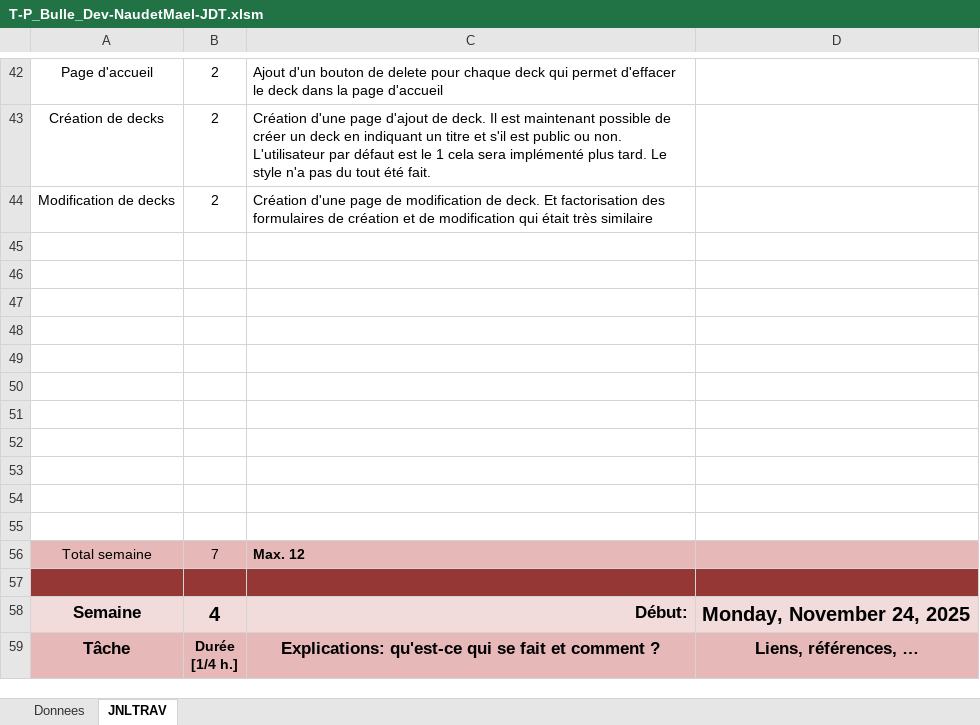
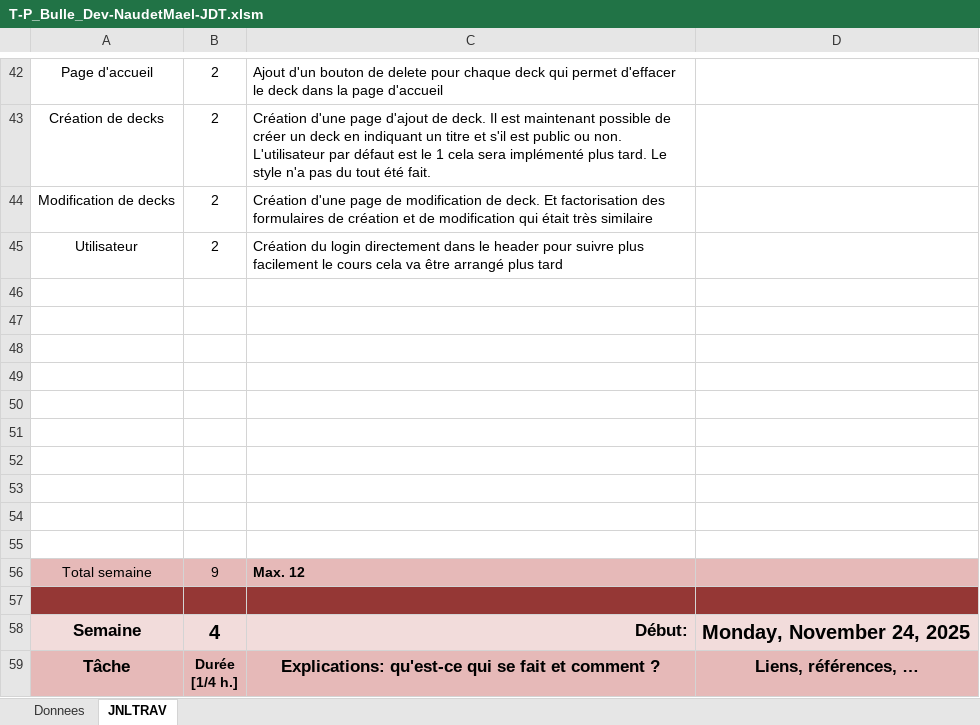
Before and after one commit to NovaNoctua/Flashcards-P_Bulle, an Excel workbook: doc/T-P_Bulle_Dev-NaudetMael-JDT.xlsm, sheet JNLTRAV, drawn as a sheet; only a part is shown, gaps mark what is left out; values as stored, in another font and other column widths than the file's, no borders; charts and pictures not drawn; removed rows and columns are numbered as before the commit, all else as after; the diff names each change by its address in the sheet, - before the commit and + after, or states it on an @@ line.

Commit message:
feat(login): you can now login in the app

```diff
--- a/doc/T-P_Bulle_Dev-NaudetMael-JDT.xlsm (sheet JNLTRAV)
+++ b/doc/T-P_Bulle_Dev-NaudetMael-JDT.xlsm (sheet JNLTRAV)
+row 45: Utilisateur | 2 | Création du login directement dans le header pour suivre plus facilement le cours cela va être arrangé plus tard
-row 55: (empty)
-B56: 7
+B56: 9
```
Also changed, not shown: 7 other files.
